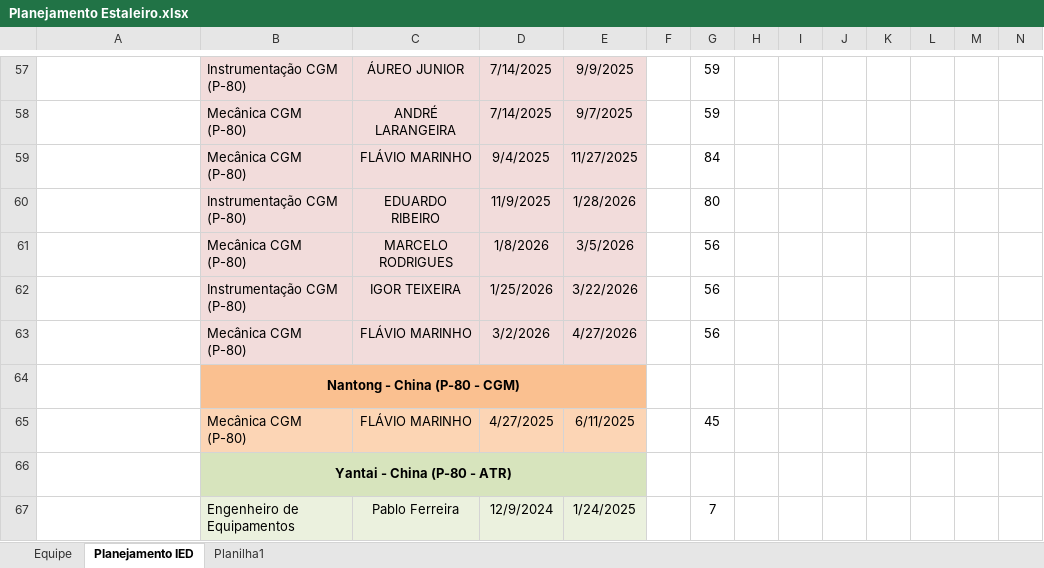
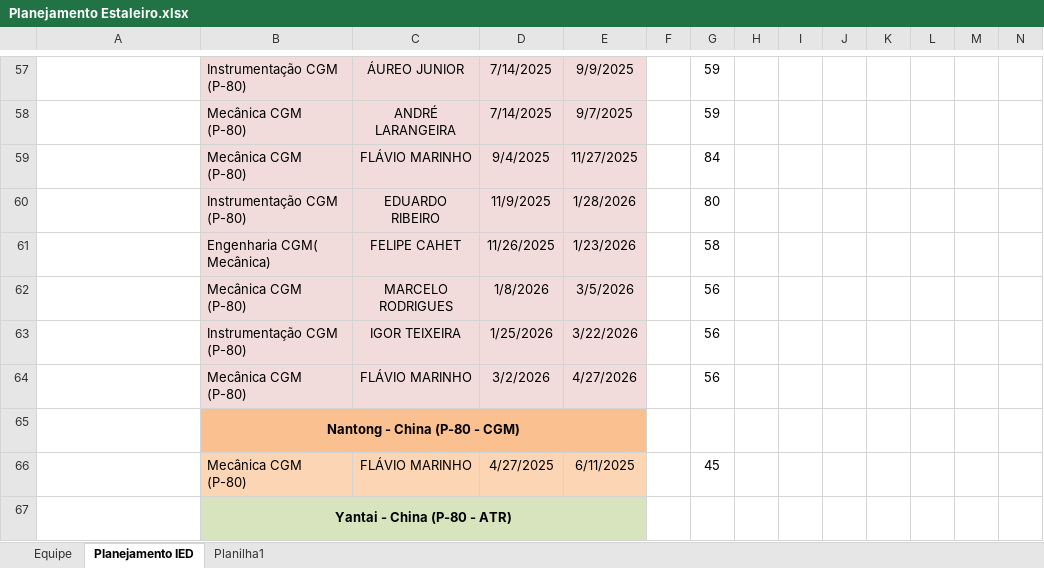
Before and after one commit to viniciussduarte/gantt_disp, an Excel workbook: Planejamento Estaleiro.xlsx, sheet Planejamento IED, drawn as a sheet; only a part is shown, gaps mark what is left out; the shorter side is filled out with more unchanged rows; values as stored, in another font and other column widths than the file's, no borders; conditional formats not drawn; rows hold the shown columns only; the diff names each change by its address in the sheet, - before the commit and + after, or states it on an @@ line.

```diff
--- a/Planejamento Estaleiro.xlsx (sheet Planejamento IED)
+++ b/Planejamento Estaleiro.xlsx (sheet Planejamento IED)
+row 61:  | Engenharia CGM( Mecânica) | FELIPE CAHET | 11/26/2025 | 1/23/2026 |  | 58
```
Also changed, not shown: Planejamento Geral.xlsx.
